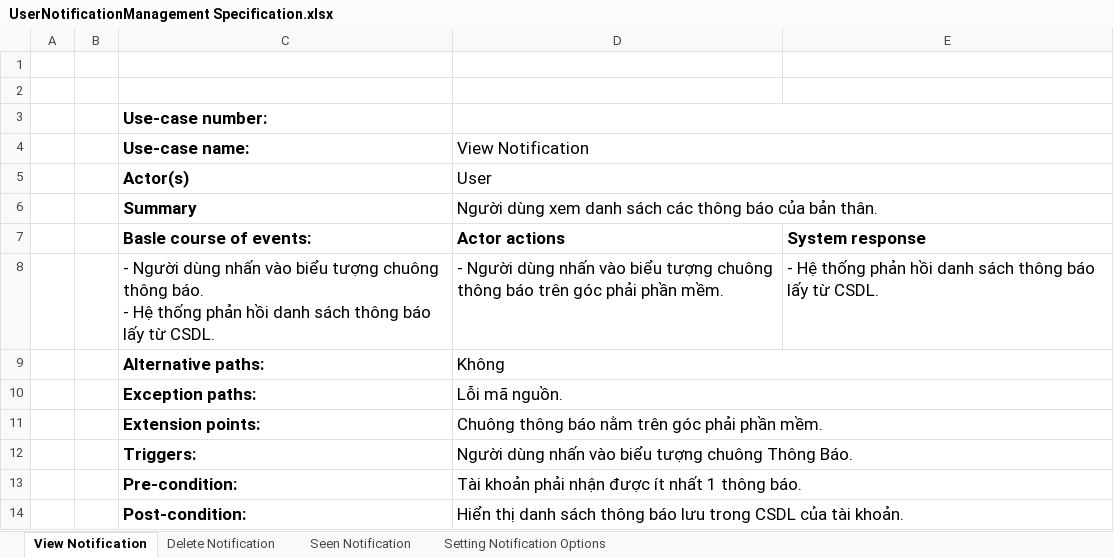
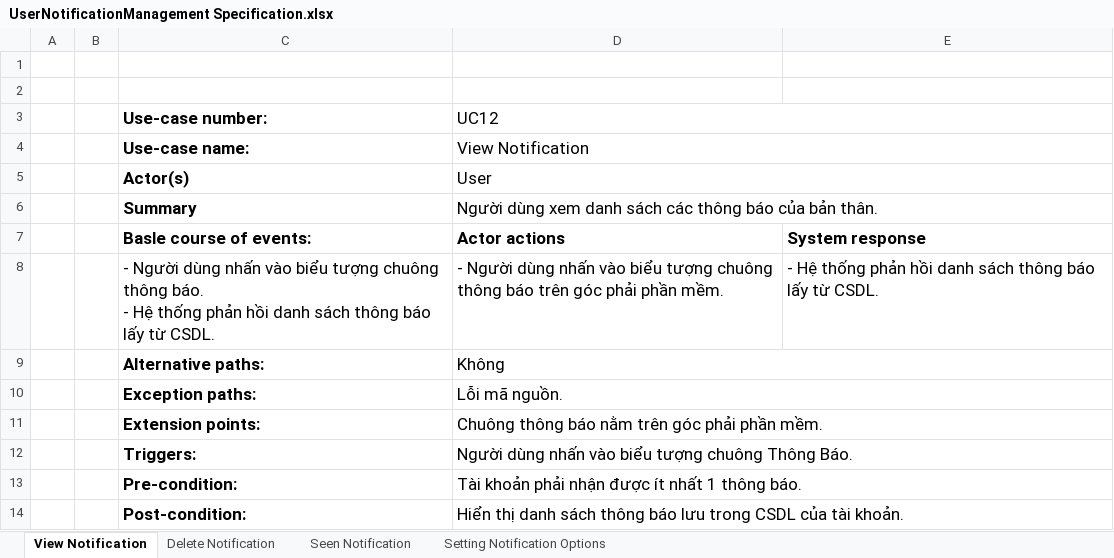
Before and after one commit to Merevoli-DatLuu/To-Do-App, an Excel workbook: ToDoApp-Doc/Document/Diagram/UseCase/UserNotificationManagement/UserNotificationManagement Specification.xlsx, sheet View Notification, drawn as a sheet; values as stored, in another font and other column widths than the file's, no borders; the diff names each change by its address in the sheet, - before the commit and + after, or states it on an @@ line.

Commit message:
[Add]: DefaultProjectManagement + UserNotificationManagement Specification Tổng quát

```diff
--- a/ToDoApp-Doc/Document/Diagram/UseCase/UserNotificationManagement/UserNotificationManagement Specification.xlsx (sheet View Notification)
+++ b/ToDoApp-Doc/Document/Diagram/UseCase/UserNotificationManagement/UserNotificationManagement Specification.xlsx (sheet View Notification)
-D3: (empty)
+D3: UC12
```
Also changed, not shown: sheet Seen Notification, sheet Delete Notification, sheet Setting Notification Options, 1 other file.
